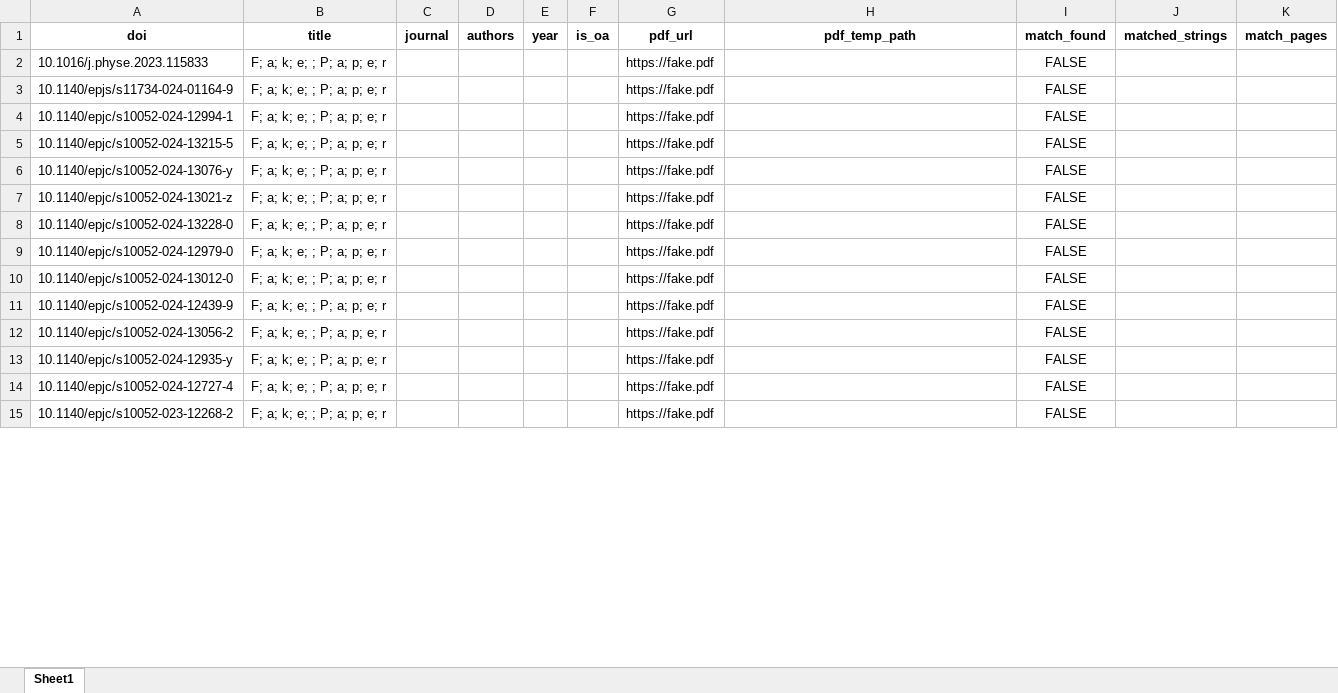
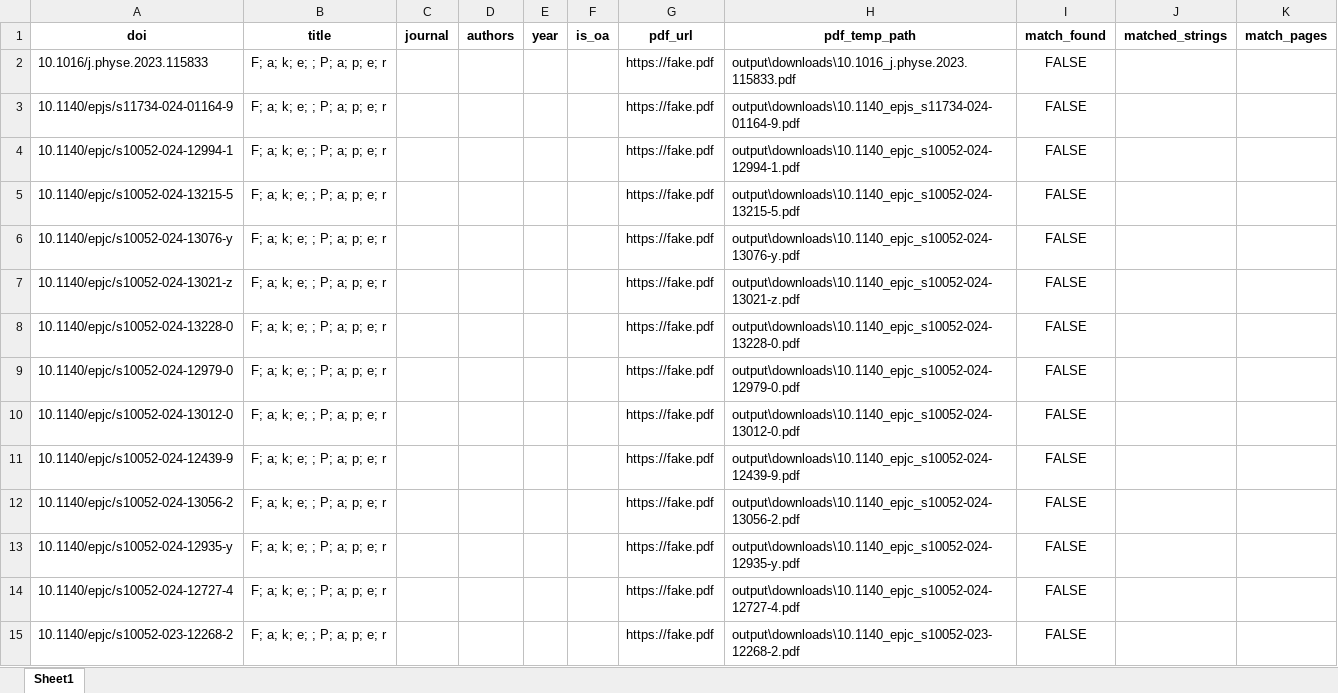
Before and after one commit to mgarrido15/pdf_harvest, an Excel workbook: output/report.xlsx, sheet Sheet1, drawn as a sheet; only a part is shown; values as stored, in another font and other column widths than the file's, no borders; the diff covers the shown part only; the diff names each change by its address in the sheet, - before the commit and + after, or states it on an @@ line.

```diff
--- a/output/report.xlsx (sheet Sheet1)
+++ b/output/report.xlsx (sheet Sheet1)
-H2 (pdf_temp_path): (empty)
+H2 (pdf_temp_path): output\downloads\10.1016_j.physe.2023.115833.pdf
-H3 (pdf_temp_path): (empty)
+H3 (pdf_temp_path): output\downloads\10.1140_epjs_s11734-024-01164-9.pdf
-H4 (pdf_temp_path): (empty)
+H4 (pdf_temp_path): output\downloads\10.1140_epjc_s10052-024-12994-1.pdf
-H5 (pdf_temp_path): (empty)
+H5 (pdf_temp_path): output\downloads\10.1140_epjc_s10052-024-13215-5.pdf
-H6 (pdf_temp_path): (empty)
+H6 (pdf_temp_path): output\downloads\10.1140_epjc_s10052-024-13076-y.pdf
-H7 (pdf_temp_path): (empty)
+H7 (pdf_temp_path): output\downloads\10.1140_epjc_s10052-024-13021-z.pdf
-H8 (pdf_temp_path): (empty)
+H8 (pdf_temp_path): output\downloads\10.1140_epjc_s10052-024-13228-0.pdf
-H9 (pdf_temp_path): (empty)
+H9 (pdf_temp_path): output\downloads\10.1140_epjc_s10052-024-12979-0.pdf
-H10 (pdf_temp_path): (empty)
+H10 (pdf_temp_path): output\downloads\10.1140_epjc_s10052-024-13012-0.pdf
-H11 (pdf_temp_path): (empty)
+H11 (pdf_temp_path): output\downloads\10.1140_epjc_s10052-024-12439-9.pdf
-H12 (pdf_temp_path): (empty)
+H12 (pdf_temp_path): output\downloads\10.1140_epjc_s10052-024-13056-2.pdf
-H13 (pdf_temp_path): (empty)
+H13 (pdf_temp_path): output\downloads\10.1140_epjc_s10052-024-12935-y.pdf
-H14 (pdf_temp_path): (empty)
+H14 (pdf_temp_path): output\downloads\10.1140_epjc_s10052-024-12727-4.pdf
-H15 (pdf_temp_path): (empty)
+H15 (pdf_temp_path): output\downloads\10.1140_epjc_s10052-023-12268-2.pdf
```
Also changed, not shown: 135 edited cells elsewhere in this sheet, 5 other files.
